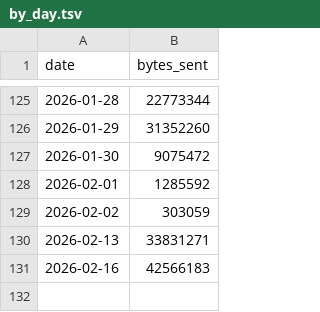
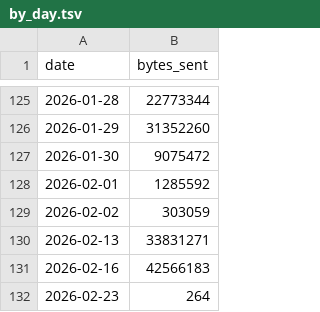
Before and after one commit to aplbrain/ember-dandi-access-summaries, a TSV file: content/summaries/archive/by_day.tsv, drawn as a sheet; only a part is shown, gaps mark what is left out; the diff names each change by its address in the sheet, - before the commit and + after, or states it on an @@ line.

```diff
--- a/content/summaries/archive/by_day.tsv
+++ b/content/summaries/archive/by_day.tsv
+row 132: 2026-02-23 | 264
```
Also changed, not shown: content/summaries/archive/by_region.tsv, 5 other files.
